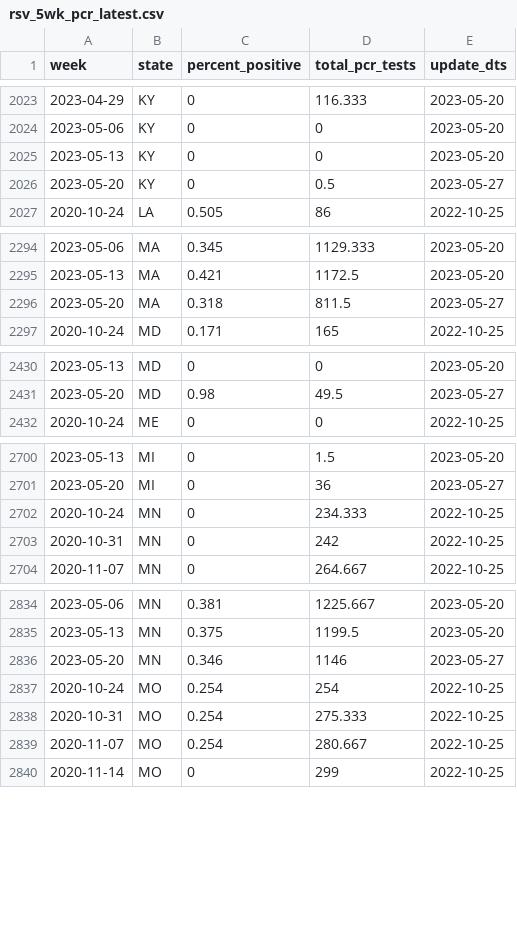
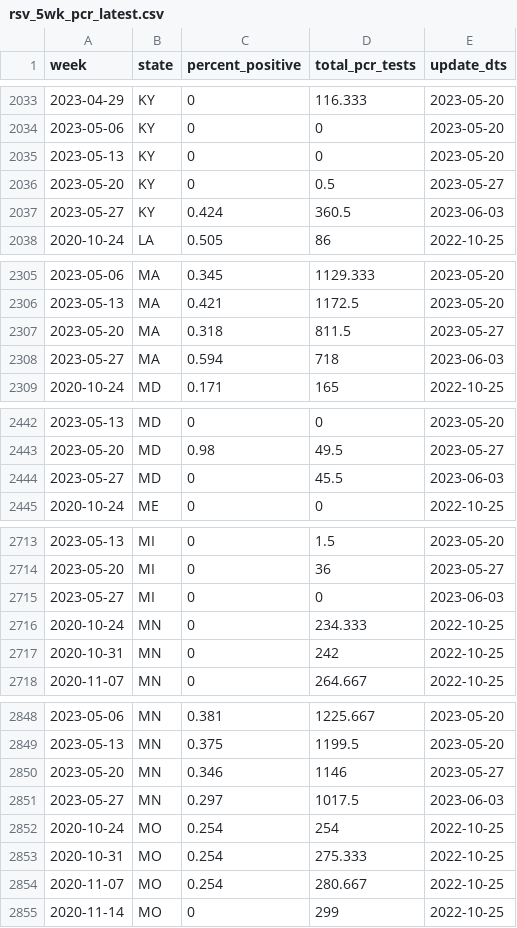
Before and after one commit to wf-id/rsv-tracker, a CSV file: output/rsv_5wk_pcr_latest.csv, drawn as a sheet; only a part is shown, gaps mark what is left out; the diff covers the shown part only.

```diff
--- a/output/rsv_5wk_pcr_latest.csv
+++ b/output/rsv_5wk_pcr_latest.csv
@@ -2026,2 +2036,3 @@ week,state,percent_positive,total_pcr_tests,update_dts
 2023-05-20,KY,0,0.5,2023-05-27
+2023-05-27,KY,0.424,360.5,2023-06-03
 2020-10-24,LA,0.505,86,2022-10-25
@@ -2296,2 +2307,3 @@ week,state,percent_positive,total_pcr_tests,update_dts
 2023-05-20,MA,0.318,811.5,2023-05-27
+2023-05-27,MA,0.594,718,2023-06-03
 2020-10-24,MD,0.171,165,2022-10-25
@@ -2431,2 +2443,3 @@ week,state,percent_positive,total_pcr_tests,update_dts
 2023-05-20,MD,0.98,49.5,2023-05-27
+2023-05-27,MD,0,45.5,2023-06-03
 2020-10-24,ME,0,0,2022-10-25
@@ -2701,2 +2714,3 @@ week,state,percent_positive,total_pcr_tests,update_dts
 2023-05-20,MI,0,36,2023-05-27
+2023-05-27,MI,0,0,2023-06-03
 2020-10-24,MN,0,234.333,2022-10-25
@@ -2836,2 +2850,3 @@ week,state,percent_positive,total_pcr_tests,update_dts
 2023-05-20,MN,0.346,1146,2023-05-27
+2023-05-27,MN,0.297,1017.5,2023-06-03
 2020-10-24,MO,0.254,254,2022-10-25
```
Also changed, not shown: 27 added rows elsewhere in this file, output/rsv_all_combined_latest.csv, 3 other files.
